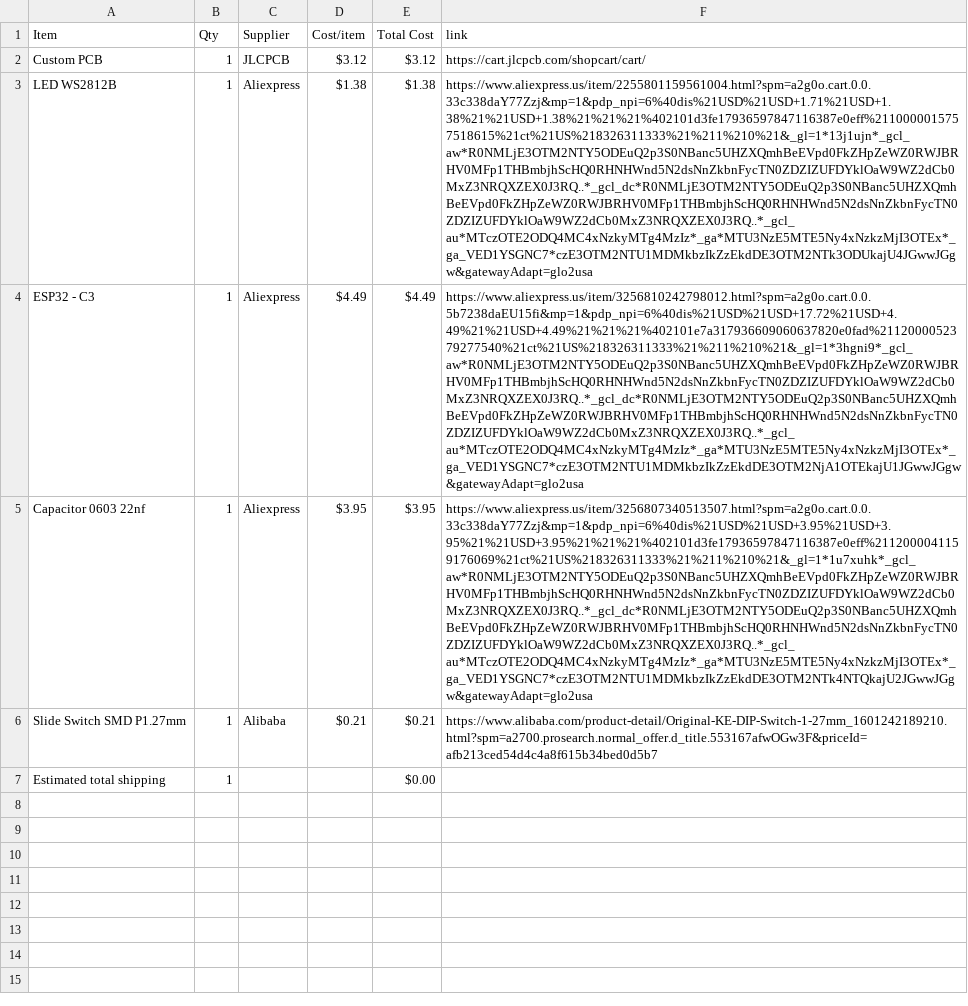
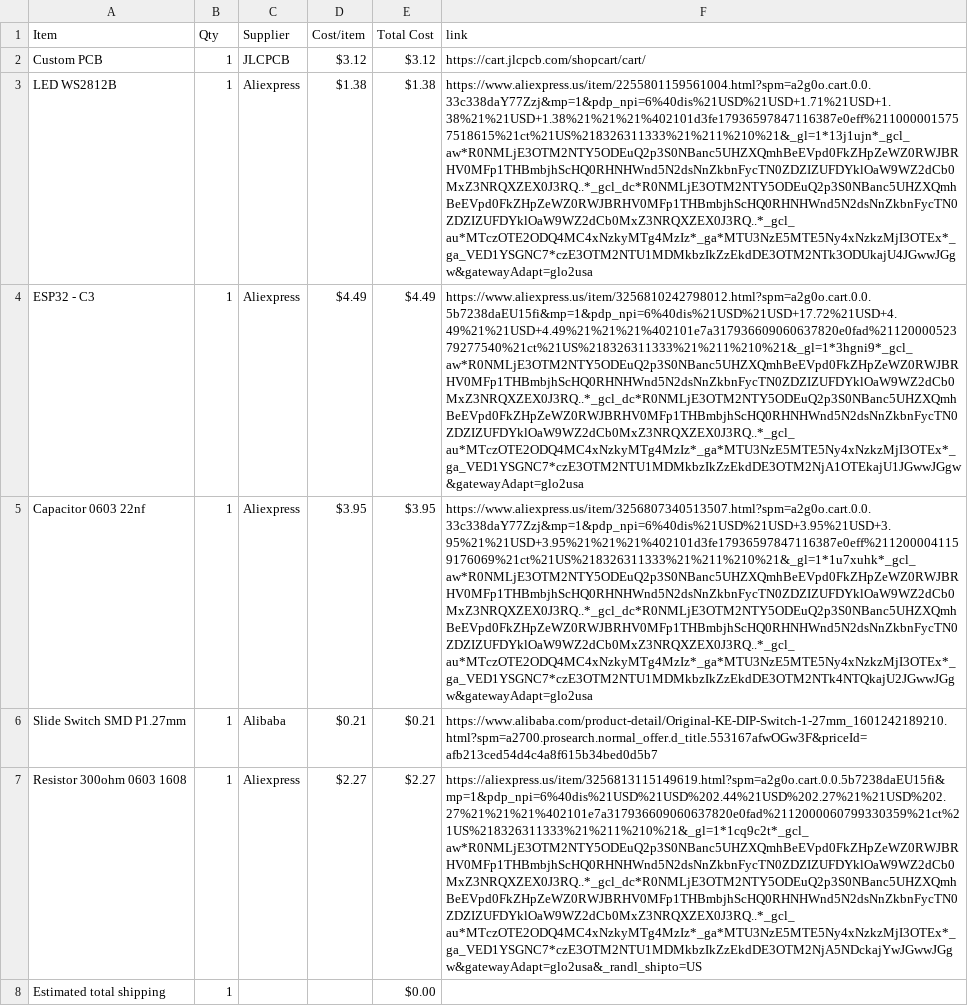
Before and after one commit to MagentaFlame/HackLifeDisplay, a CSV file: BOM.csv, drawn as a sheet; the diff names each change by its address in the sheet, - before the commit and + after, or states it on an @@ line.

Commit message:
Sync Weather lamp but sleek and modern and upright from Half Life

```diff
--- a/BOM.csv
+++ b/BOM.csv
+row 7: Resistor 300ohm 0603 1608 | 1 | Aliexpress | $2.27 | $2.27 | https://aliexpress.us/item/3256813115149619.html?spm=a2g0o.cart.0.0.5b7238daEU15fi&mp=1&pdp_npi=6%40dis%21USD%21USD%202.44%21USD%202.27%21%21USD%202.27%21%21%21%402101e7a317936609060637820e0fad%2112000060799330359%21ct%21US%218326311333%21%211%210%21&_gl=1*1cq9c2t*_gcl_aw*R0NMLjE3OTM2NTY5ODEuQ2p3S0NBanc5UHZXQmhBeEVpd0FkZHpZeWZ0RWJBRHV0MFp1THBmbjhScHQ0RHNHWnd5N2dsNnZkbnFycTN0ZDZIZUFDYklOaW9WZ2dCb0MxZ3NRQXZEX0J3RQ..*_gcl_dc*R0NMLjE3OTM2NTY5ODEuQ2p3S0NBanc5UHZXQmhBeEVpd0FkZHpZeWZ0RWJBRHV0MFp1THBmbjhScHQ0RHNHWnd5N2dsNnZkbnFycTN0ZDZIZUFDYklOaW9WZ2dCb0MxZ3NRQXZEX0J3RQ..*_gcl_au*MTczOTE2ODQ4MC4xNzkyMTg4MzIz*_ga*MTU3NzE5MTE5Ny4xNzkzMjI3OTEx*_ga_VED1YSGNC7*czE3OTM2NTU1MDMkbzIkZzEkdDE3OTM2NjA5NDckajYwJGwwJGgw&gatewayAdapt=glo2usa&_randl_shipto=US
```
